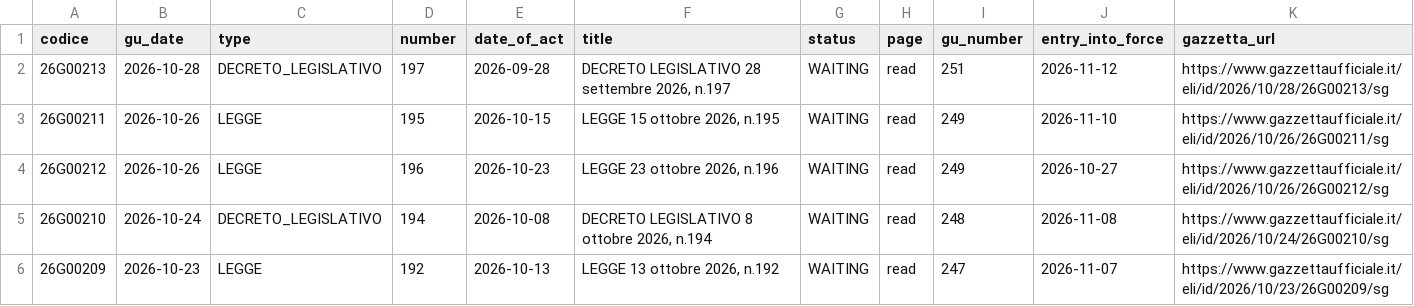
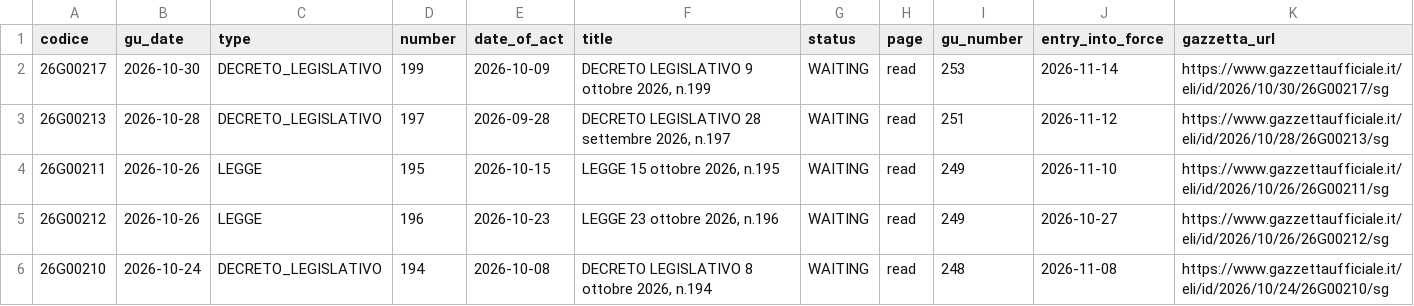
Before and after one commit to arvind088/Crawlar-gazzettaufficial, a TSV file: jena-git-project/data/clean/gazzetta_discovery.tsv, drawn as a sheet; only a part is shown; the shorter side is filled out with more unchanged rows; the diff names each change by its address in the sheet, - before the commit and + after, or states it on an @@ line.

```diff
--- a/jena-git-project/data/clean/gazzetta_discovery.tsv
+++ b/jena-git-project/data/clean/gazzetta_discovery.tsv
+row 2: 26G00217 | 2026-10-30 | DECRETO_LEGISLATIVO | 199 | 2026-10-09 | DECRETO LEGISLATIVO 9 ottobre 2026, n.199 | WAITING | read | 253 | 2026-11-14 | https://www.gazzettaufficiale.it/eli/id/2026/10/30/26G00217/sg
```
Also changed, not shown: jena-git-project/data/clean/gazzetta_rss_updates.tsv.
